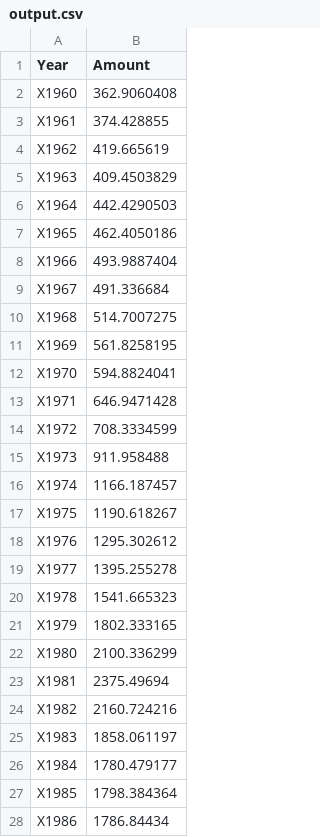
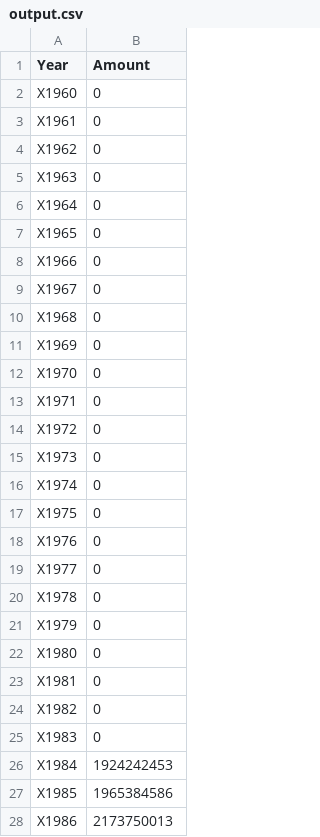
Before and after one commit to seanstutler/info-201-final-proj, a CSV file: scripts/output.csv, drawn as a sheet; only a part is shown; the diff covers the shown part only.

```diff
--- a/scripts/output.csv
+++ b/scripts/output.csv
@@ -1,28 +1,28 @@
 "Year","Amount"
-"X1960","362.9060408"
-"X1961","374.428855"
-"X1962","419.665619"
-"X1963","409.4503829"
-"X1964","442.4290503"
-"X1965","462.4050186"
-"X1966","493.9887404"
-"X1967","491.336684"
-"X1968","514.7007275"
-"X1969","561.8258195"
-"X1970","594.8824041"
-"X1971","646.9471428"
-"X1972","708.3334599"
-"X1973","911.958488"
-"X1974","1166.187457"
-"X1975","1190.618267"
-"X1976","1295.302612"
-"X1977","1395.255278"
-"X1978","1541.665323"
-"X1979","1802.333165"
-"X1980","2100.336299"
-"X1981","2375.49694"
-"X1982","2160.724216"
-"X1983","1858.061197"
-"X1984","1780.479177"
-"X1985","1798.384364"
-"X1986","1786.84434"
+"X1960",0
+"X1961",0
+"X1962",0
+"X1963",0
+"X1964",0
+"X1965",0
+"X1966",0
+"X1967",0
+"X1968",0
+"X1969",0
+"X1970",0
+"X1971",0
+"X1972",0
+"X1973",0
+"X1974",0
+"X1975",0
+"X1976",0
+"X1977",0
+"X1978",0
+"X1979",0
+"X1980",0
+"X1981",0
+"X1982",0
+"X1983",0
+"X1984",1924242453
+"X1985",1965384586
+"X1986",2173750013
```
Also changed, not shown: 30 edited cells elsewhere in this file, 3 other files.
